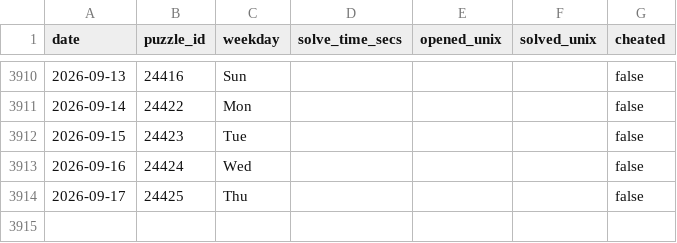
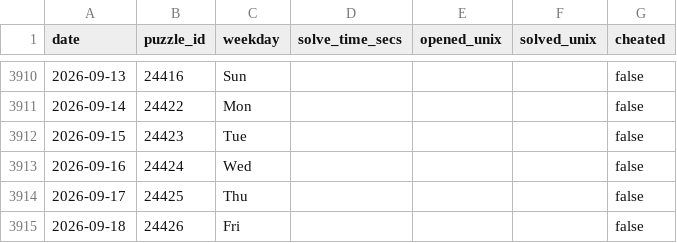
Before and after one commit to samleitermann/NYTCrosswordScraper, a CSV file: data.csv, drawn as a sheet; only a part is shown, gaps mark what is left out; the diff names each change by its address in the sheet, - before the commit and + after, or states it on an @@ line.

```diff
--- a/data.csv
+++ b/data.csv
+row 3915: 2026-09-18 | 24426 | Fri |  |  |  | false
```
Also changed, not shown: 2 other files.
